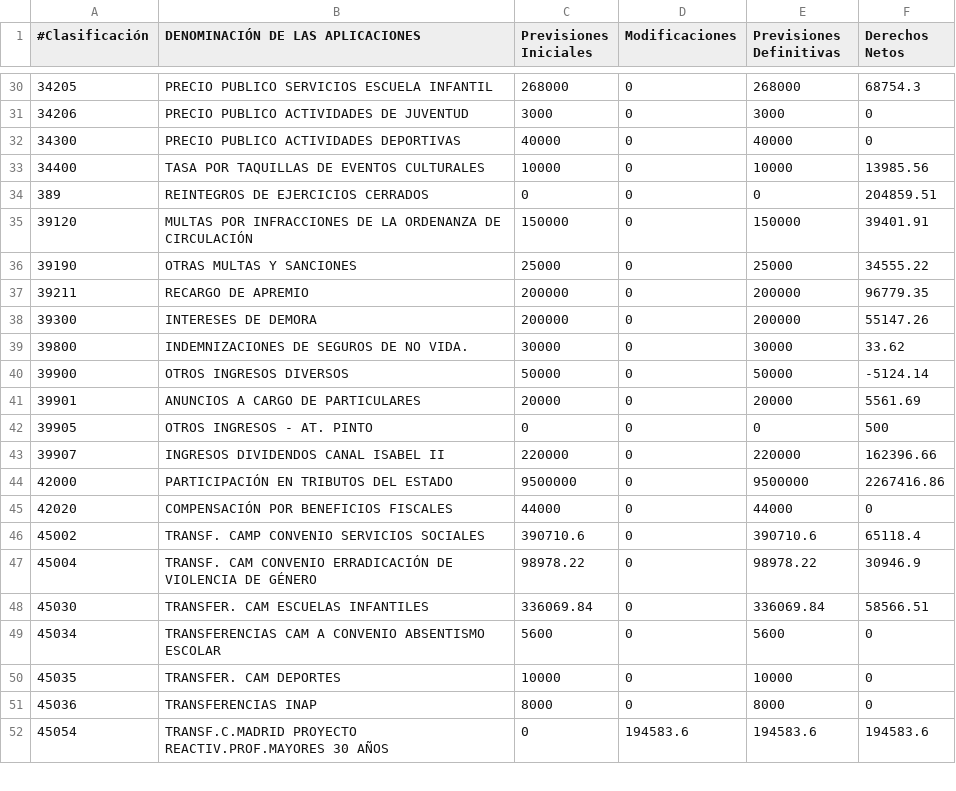
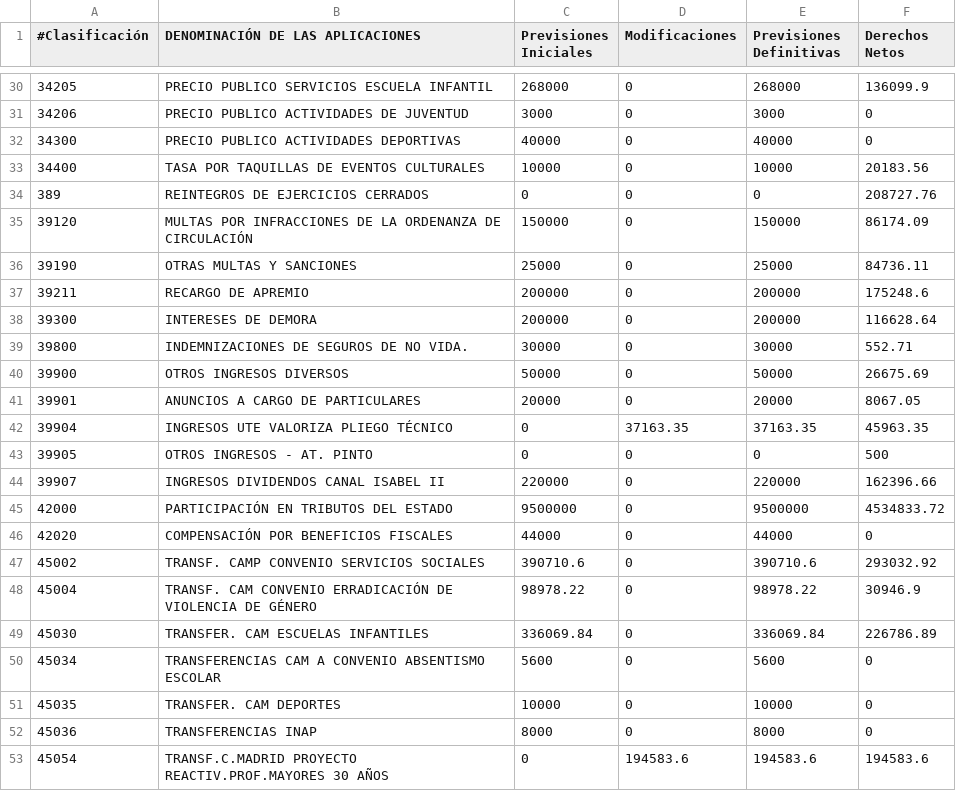
Before and after one commit to civio/presupuesto-pinto, a CSV file: data/es/municipio/2017/ejecucion_ingresos.csv, drawn as a sheet; only a part is shown, gaps mark what is left out; the diff covers the shown part only.

```diff
--- a/data/es/municipio/2017/ejecucion_ingresos.csv
+++ b/data/es/municipio/2017/ejecucion_ingresos.csv
@@ -30,20 +30,21 @@
-34205,PRECIO PUBLICO SERVICIOS ESCUELA INFANTIL,268000,0,268000,68754.3
+34205,PRECIO PUBLICO SERVICIOS ESCUELA INFANTIL,268000,0,268000,136099.9
 34206,PRECIO PUBLICO ACTIVIDADES DE JUVENTUD,3000,0,3000,0
 34300,PRECIO PUBLICO ACTIVIDADES DEPORTIVAS,40000,0,40000,0
-34400,TASA POR TAQUILLAS DE EVENTOS CULTURALES,10000,0,10000,13985.56
-389,REINTEGROS DE EJERCICIOS CERRADOS,0,0,0,204859.51
-39120,MULTAS POR INFRACCIONES DE LA ORDENANZA DE CIRCULACIÓN,150000,0,150000,39401.91
-39190,OTRAS MULTAS Y SANCIONES,25000,0,25000,34555.22
-39211,RECARGO DE APREMIO,200000,0,200000,96779.35
-39300,INTERESES DE DEMORA,200000,0,200000,55147.26
-39800,INDEMNIZACIONES DE SEGUROS DE NO VIDA.,30000,0,30000,33.62
-39900,OTROS INGRESOS DIVERSOS,50000,0,50000,-5124.14
-39901,ANUNCIOS A CARGO DE PARTICULARES,20000,0,20000,5561.69
+34400,TASA POR TAQUILLAS DE EVENTOS CULTURALES,10000,0,10000,20183.56
+389,REINTEGROS DE EJERCICIOS CERRADOS,0,0,0,208727.76
+39120,MULTAS POR INFRACCIONES DE LA ORDENANZA DE CIRCULACIÓN,150000,0,150000,86174.09
+39190,OTRAS MULTAS Y SANCIONES,25000,0,25000,84736.11
+39211,RECARGO DE APREMIO,200000,0,200000,175248.6
+39300,INTERESES DE DEMORA,200000,0,200000,116628.64
+39800,INDEMNIZACIONES DE SEGUROS DE NO VIDA.,30000,0,30000,552.71
+39900,OTROS INGRESOS DIVERSOS,50000,0,50000,26675.69
+39901,ANUNCIOS A CARGO DE PARTICULARES,20000,0,20000,8067.05
+39904,INGRESOS UTE VALORIZA PLIEGO TÉCNICO,0,37163.35,37163.35,45963.35
 39905,OTROS INGRESOS - AT. PINTO,0,0,0,500
 39907,INGRESOS DIVIDENDOS CANAL ISABEL II,220000,0,220000,162396.66
-42000,PARTICIPACIÓN EN TRIBUTOS DEL ESTADO,9500000,0,9500000,2267416.86
+42000,PARTICIPACIÓN EN TRIBUTOS DEL ESTADO,9500000,0,9500000,4534833.72
 42020,COMPENSACIÓN POR BENEFICIOS FISCALES,44000,0,44000,0
-45002,TRANSF. CAMP CONVENIO SERVICIOS SOCIALES,390710.6,0,390710.6,65118.4
+45002,TRANSF. CAMP CONVENIO SERVICIOS SOCIALES,390710.6,0,390710.6,293032.92
 45004,TRANSF. CAM CONVENIO ERRADICACIÓN DE VIOLENCIA DE GÉNERO,98978.22,0,98978.22,30946.9
-45030,TRANSFER. CAM ESCUELAS INFANTILES,336069.84,0,336069.84,58566.51
+45030,TRANSFER. CAM ESCUELAS INFANTILES,336069.84,0,336069.84,226786.89
 45034,TRANSFERENCIAS CAM A CONVENIO ABSENTISMO ESCOLAR,5600,0,5600,0
```
Also changed, not shown: 1 added row and 32 edited cells elsewhere in this file, data/es/municipio/2017/ejecucion_gastos.csv, 2 other files.
